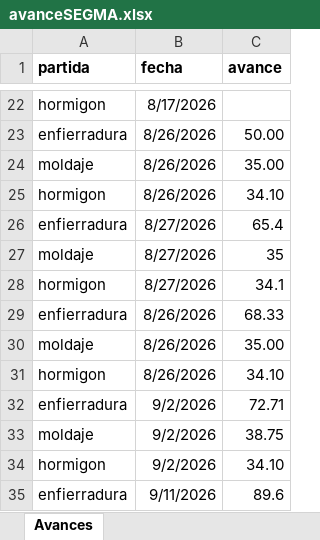
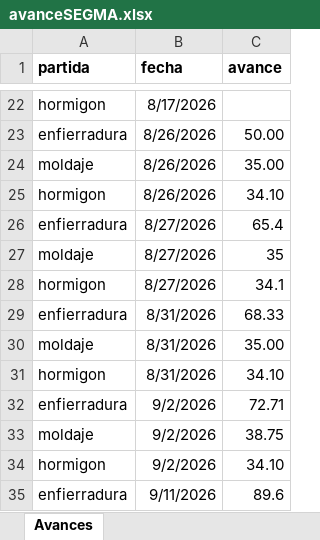
Before and after one commit to aov-avita/sgm, an Excel workbook: avanceSEGMA.xlsx, sheet Avances, drawn as a sheet; only a part is shown, gaps mark what is left out; values as stored, in another font and other column widths than the file's, no borders; the diff names each change by its address in the sheet, - before the commit and + after, or states it on an @@ line.

Commit message:
Actualizacion avanceSEGMA.xlsx

```diff
--- a/avanceSEGMA.xlsx (sheet Avances)
+++ b/avanceSEGMA.xlsx (sheet Avances)
-B29:B31 (fecha): 8/26/2026
+B29:B31 (fecha): 8/31/2026
```
